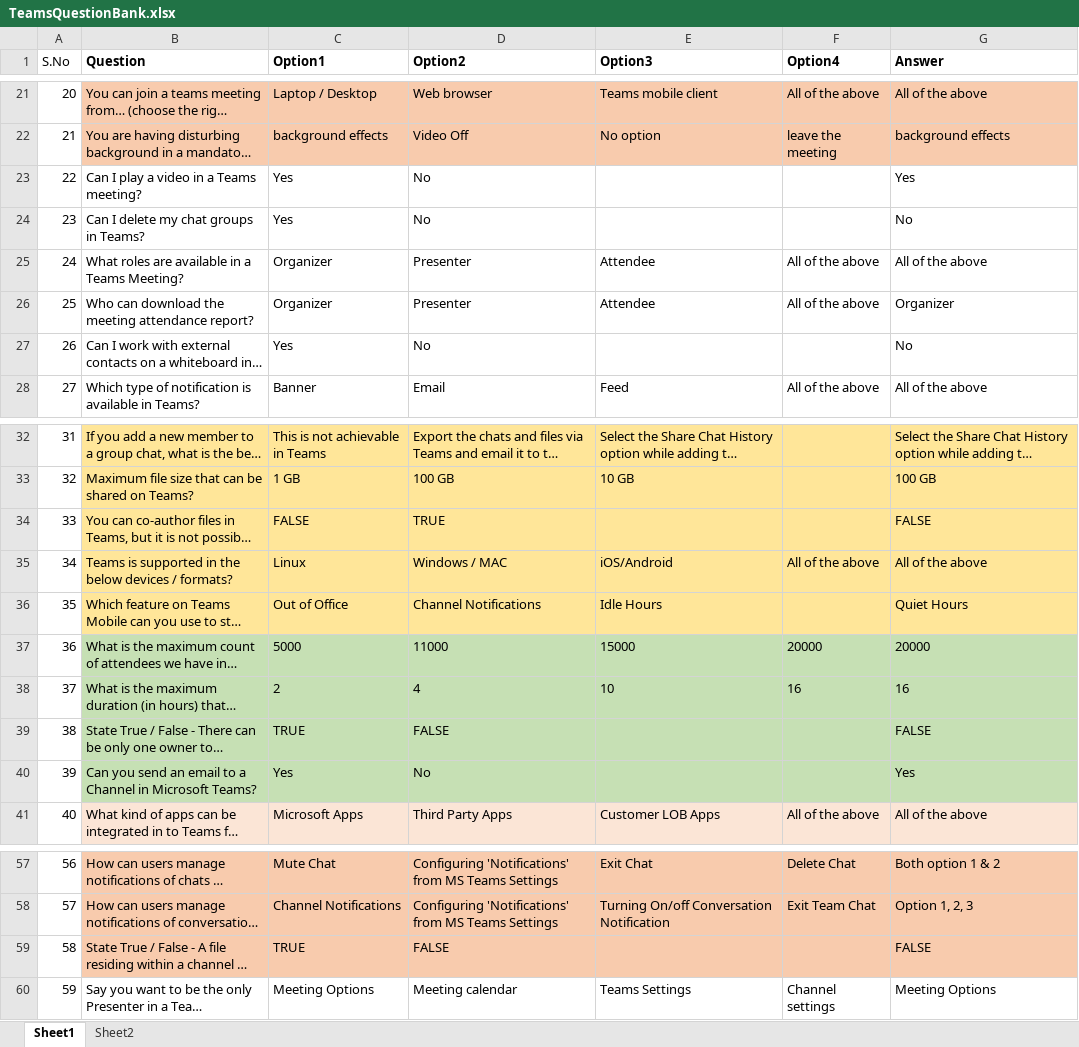
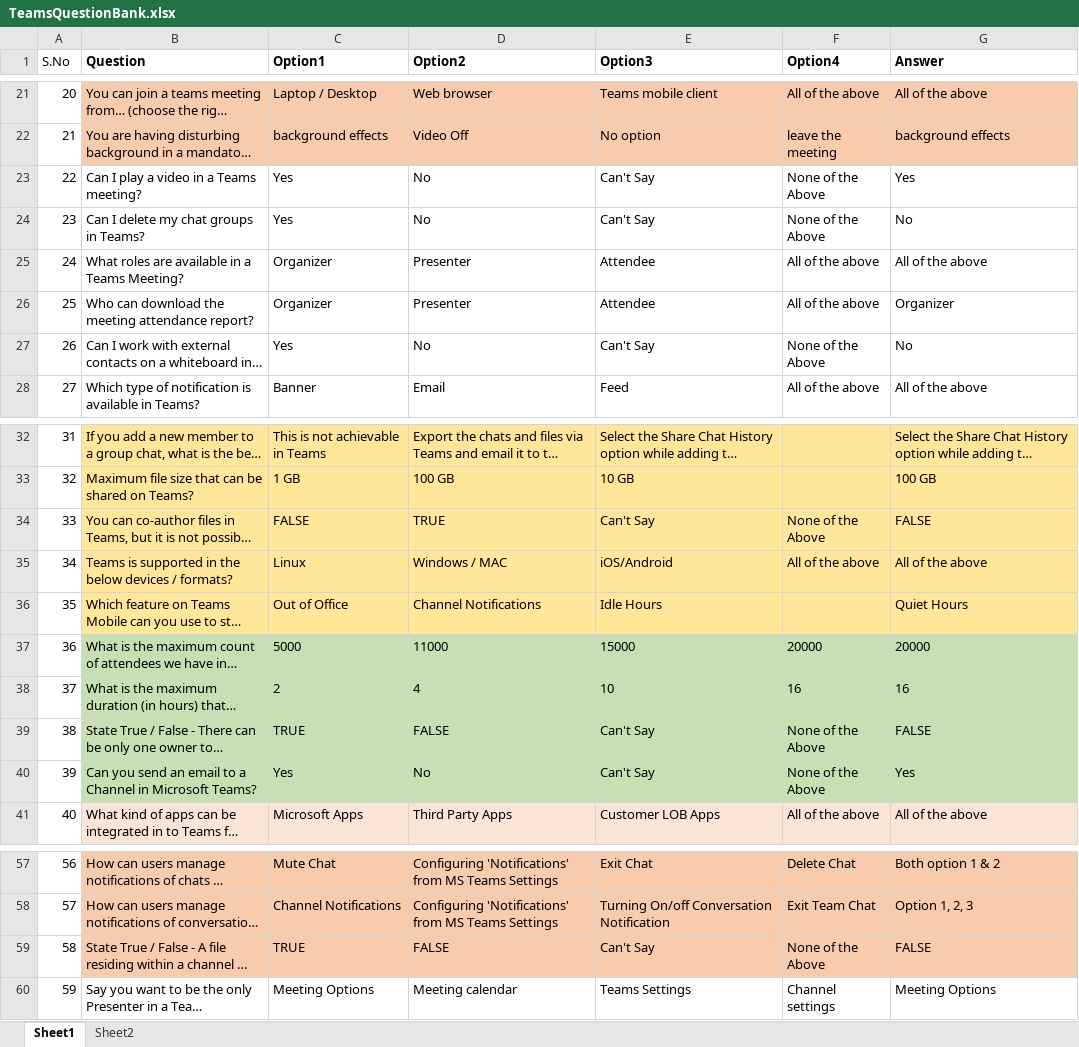
Before and after one commit to swatiarora11/QuizApp, an Excel workbook: Deployment/TeamsQuestionBank.xlsx, sheet Sheet1, drawn as a sheet; only a part is shown, gaps mark what is left out; long unchanged cells end in …; values as stored, in another font and other column widths than the file's, no borders; table styles not drawn; the diff covers the shown part only; the diff names each change by its address in the sheet, - before the commit and + after, or states it on an @@ line.

```diff
--- a/Deployment/TeamsQuestionBank.xlsx (sheet Sheet1)
+++ b/Deployment/TeamsQuestionBank.xlsx (sheet Sheet1)
-E23:E24 (Option3): (empty)
+E23:E24 (Option3): Can't Say
-F23:F24 (Option4): (empty)
+F23:F24 (Option4): None of the Above
-E27 (Option3): (empty)
+E27 (Option3): Can't Say
-F27 (Option4): (empty)
+F27 (Option4): None of the Above
-E34 (Option3): (empty)
+E34 (Option3): Can't Say
-F34 (Option4): (empty)
+F34 (Option4): None of the Above
-E39:E40 (Option3): (empty)
+E39:E40 (Option3): Can't Say
-F39:F40 (Option4): (empty)
+F39:F40 (Option4): None of the Above
-E59 (Option3): (empty)
+E59 (Option3): Can't Say
-F59 (Option4): (empty)
+F59 (Option4): None of the Above
```
Also changed, not shown: 26 edited cells and cell formats elsewhere in this sheet.
